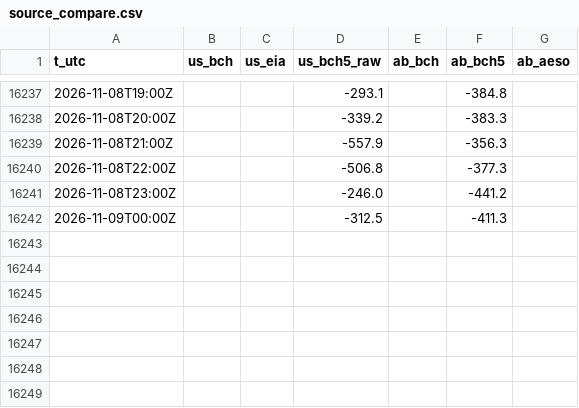
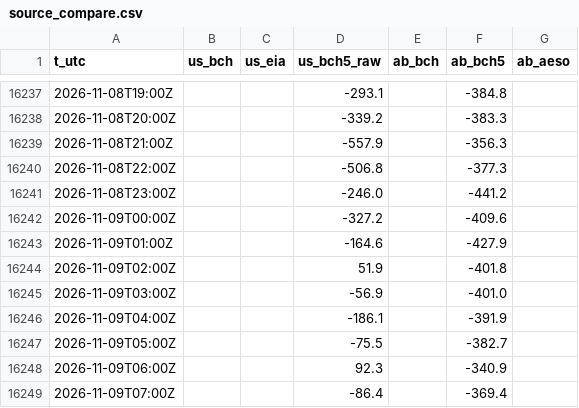
Before and after one commit to warrenboyle/bc-powerflow, a CSV file: docs/source_compare.csv, drawn as a sheet; only a part is shown, gaps mark what is left out.

```diff
--- a/docs/source_compare.csv
+++ b/docs/source_compare.csv
@@ -16241,2 +16241,9 @@ t_utc,us_bch,us_eia,us_bch5_raw,ab_bch,ab_bch5,ab_aeso
 2026-11-08T23:00Z,,,-246.0,,-441.2,
-2026-11-09T00:00Z,,,-312.5,,-411.3,
+2026-11-09T00:00Z,,,-327.2,,-409.6,
+2026-11-09T01:00Z,,,-164.6,,-427.9,
+2026-11-09T02:00Z,,,51.9,,-401.8,
+2026-11-09T03:00Z,,,-56.9,,-401.0,
+2026-11-09T04:00Z,,,-186.1,,-391.9,
+2026-11-09T05:00Z,,,-75.5,,-382.7,
+2026-11-09T06:00Z,,,92.3,,-340.9,
+2026-11-09T07:00Z,,,-86.4,,-369.4,
```
Also changed, not shown: docs/hourly.csv, 2 other files.
